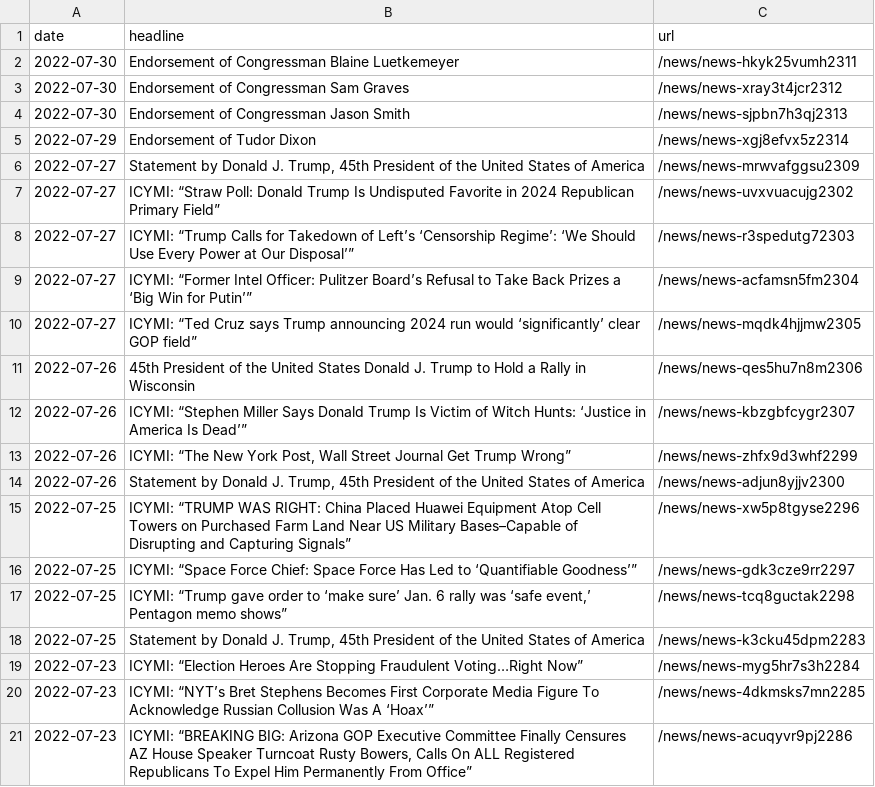
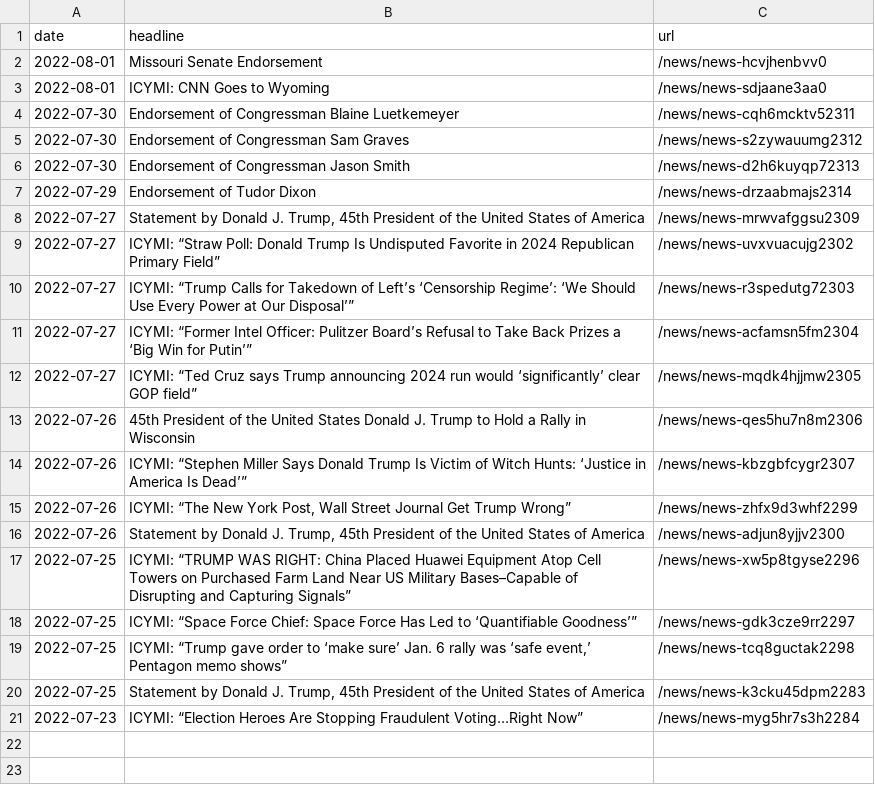
Before and after one commit to gridviz/trump-releases, a CSV file: data/all_endorsements_urls.csv, drawn as a sheet.

```diff
--- a/data/all_endorsements_urls.csv
+++ b/data/all_endorsements_urls.csv
@@ -1,6 +1,8 @@
 date,headline,url
-2022-07-30,Endorsement of Congressman Blaine Luetkemeyer,/news/news-hkyk25vumh2311
-2022-07-30,Endorsement of Congressman Sam Graves,/news/news-xray3t4jcr2312
-2022-07-30,Endorsement of Congressman Jason Smith,/news/news-sjpbn7h3qj2313
-2022-07-29,Endorsement of Tudor Dixon,/news/news-xgj8efvx5z2314
+2022-08-01,Missouri Senate Endorsement,/news/news-hcvjhenbvv0
+2022-08-01,ICYMI: CNN Goes to Wyoming,/news/news-sdjaane3aa0
+2022-07-30,Endorsement of Congressman Blaine Luetkemeyer,/news/news-cqh6mcktv52311
+2022-07-30,Endorsement of Congressman Sam Graves,/news/news-s2zywauumg2312
+2022-07-30,Endorsement of Congressman Jason Smith,/news/news-d2h6kuyqp72313
+2022-07-29,Endorsement of Tudor Dixon,/news/news-drzaabmajs2314
 2022-07-27,"Statement by Donald J. Trump, 45th President of the United States of America",/news/news-mrwvafggsu2309
@@ -19,3 +21 @@ date,headline,url
 2022-07-23,ICYMI: “Election Heroes Are Stopping Fraudulent Voting…Right Now”,/news/news-myg5hr7s3h2284
-2022-07-23,ICYMI: “NYT’s Bret Stephens Becomes First Corporate Media Figure To Acknowledge Russian Collusion Was A ‘Hoax’”,/news/news-4dkmsks7mn2285
-2022-07-23,"ICYMI: “BREAKING BIG: Arizona GOP Executive Committee Finally Censures AZ House Speaker Turncoat Rusty Bowers, Calls On ALL Registered Republicans To Expel Him Permanently From Office”",/news/news-acuqyvr9pj2286
```
Also changed, not shown: data/processed/all_press_releases_latest.csv, 1 other file.
